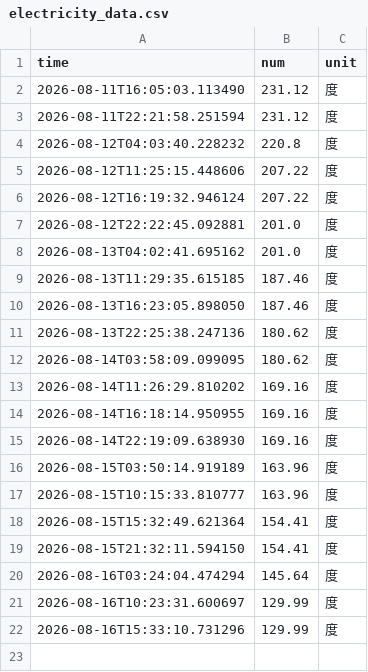
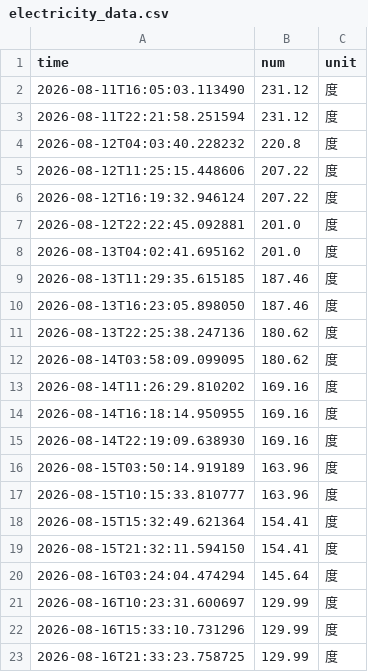
Before and after one commit to yfNJU/nju_electric_monitor, a CSV file: data/electricity_data.csv, drawn as a sheet.

```diff
--- a/data/electricity_data.csv
+++ b/data/electricity_data.csv
@@ -22 +22,2 @@ time,num,unit
 2026-08-16T15:33:10.731296,129.99,度
+2026-08-16T21:33:23.758725,129.99,度
```
Also changed, not shown: 4 other files.
